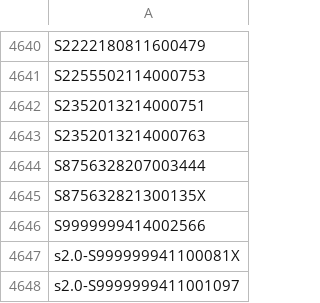
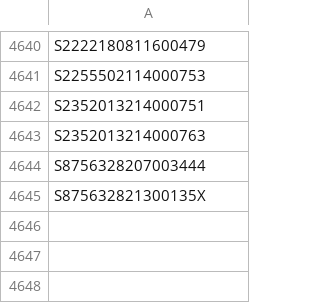
Before and after one commit to priyajs/SDFEtesting, a CSV file: sdfeFrontEnd/sdfePIIwhitelistwl.csv, drawn as a sheet; only a part is shown, gaps mark what is left out; the diff names each change by its address in the sheet, - before the commit and + after, or states it on an @@ line.

```diff
--- a/sdfeFrontEnd/sdfePIIwhitelistwl.csv
+++ b/sdfeFrontEnd/sdfePIIwhitelistwl.csv
-row 4646: S9999999414002566
-row 4647: s2.0-S999999941100081X
-row 4648: s2.0-S9999999411001097
```
Also changed, not shown: sdfePIIwhitelistwl.csv, sdfetest/sdfePIIwhitelistwl.csv.
